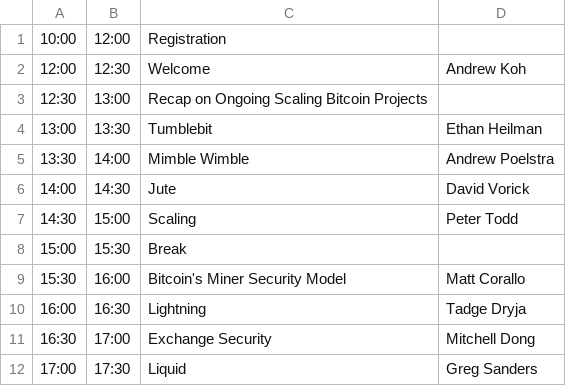
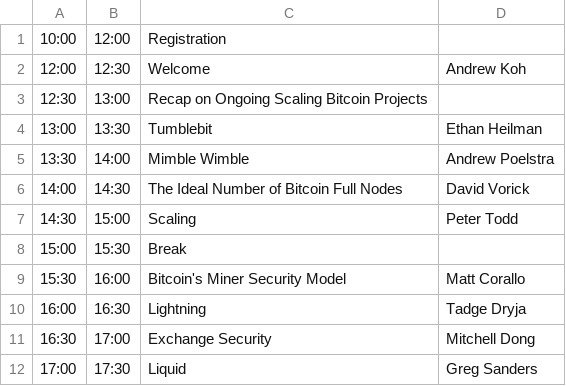
Before and after one commit to mitbtcclub/mitbtcexpo, a CSV file: source/day1.csv, drawn as a sheet.

```diff
--- a/source/day1.csv
+++ b/source/day1.csv
@@ -5,3 +5,3 @@
 13:30|14:00|Mimble Wimble|Andrew Poelstra
-14:00|14:30|Jute|David Vorick
+14:00|14:30|The Ideal Number of Bitcoin Full Nodes|David Vorick
 14:30|15:00|Scaling|Peter Todd
```
Also changed, not shown: 1 other file.
